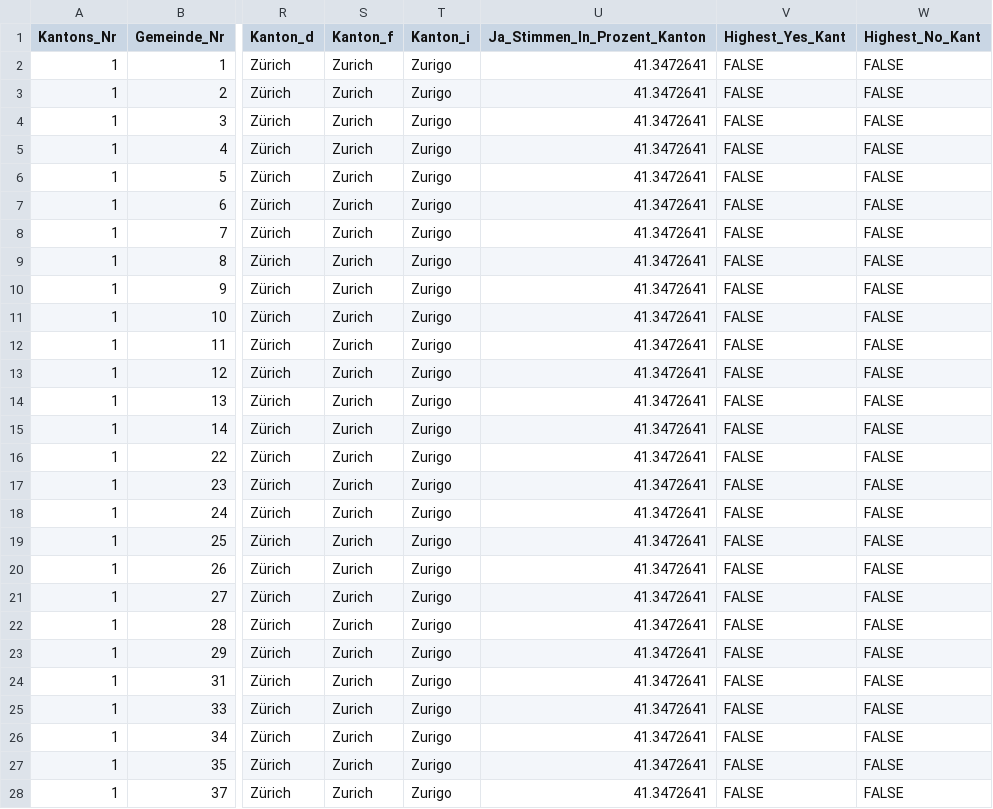
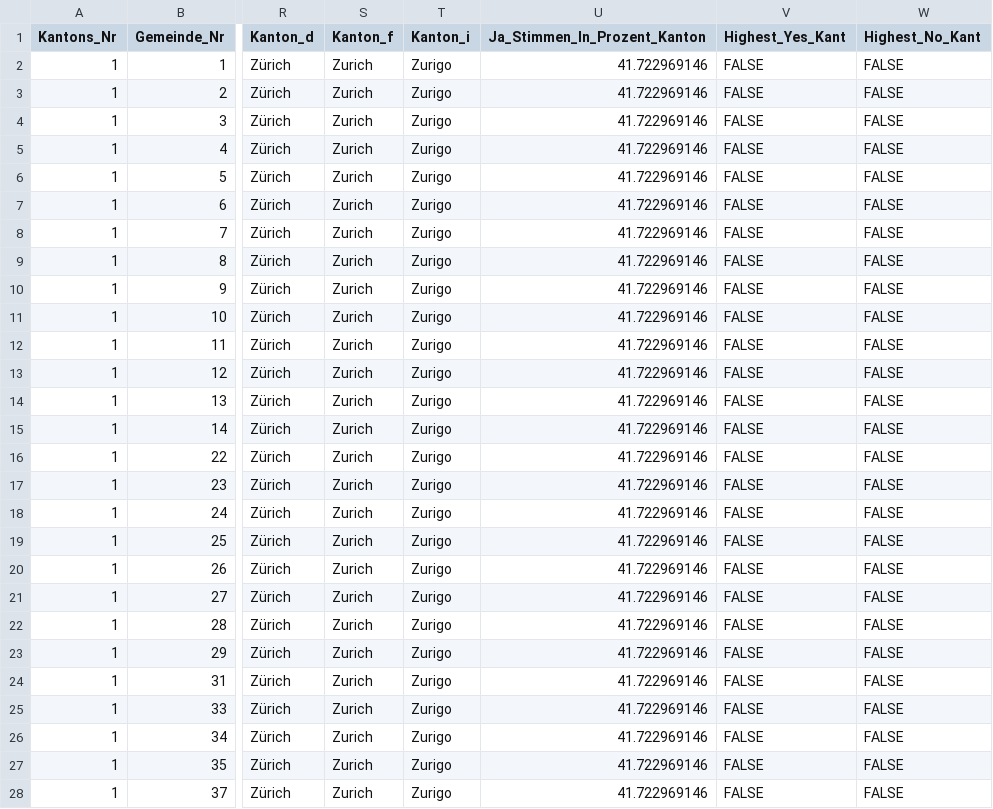
Before and after one commit to awp-finanznachrichten/lena_september2024, a CSV file: Output_Switzerland/CH_Biodiversitaet_all_data.csv, drawn as a sheet; only a part is shown, gaps mark what is left out; the diff covers the shown part only; the diff names each change by its address in the sheet, - before the commit and + after, or states it on an @@ line.

```diff
--- a/Output_Switzerland/CH_Biodiversitaet_all_data.csv
+++ b/Output_Switzerland/CH_Biodiversitaet_all_data.csv
-U2:U28 (Ja_Stimmen_In_Prozent_Kanton): 41.3472641
+U2:U28 (Ja_Stimmen_In_Prozent_Kanton): 41.722969146
```
Also changed, not shown: 141 edited cells elsewhere in this file, Output_Cantons/ZH_CH_BVG_dw_de.csv, Output_Switzerland/CH_BVG_dw_de.csv, 12 other files.
